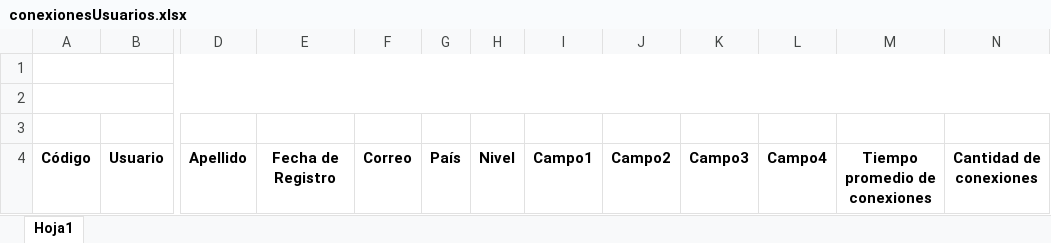
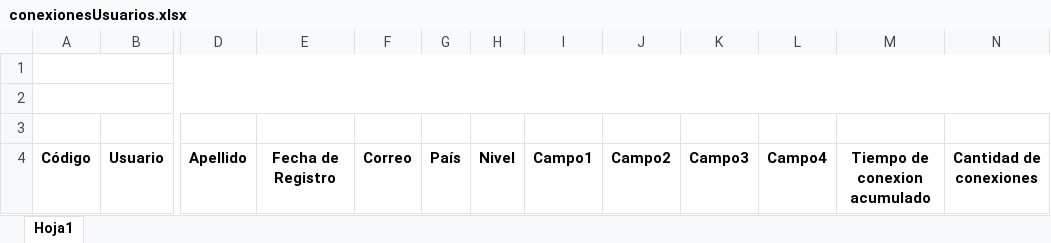
Before and after one commit to ansi1909/formacion_upgrade, an Excel workbook: docs/formatos/conexionesUsuarios.xlsx, sheet Hoja1, drawn as a sheet; only a part is shown, gaps mark what is left out; values as stored, in another font and other column widths than the file's, no borders; the diff names each change by its address in the sheet, - before the commit and + after, or states it on an @@ line.

Commit message:
ajuste formato de reportes conexionesUsuario

```diff
--- a/docs/formatos/conexionesUsuarios.xlsx (sheet Hoja1)
+++ b/docs/formatos/conexionesUsuarios.xlsx (sheet Hoja1)
-M4: Tiempo promedio de conexiones
+M4: Tiempo de conexion acumulado
```
Also changed, not shown: 1 other file.
